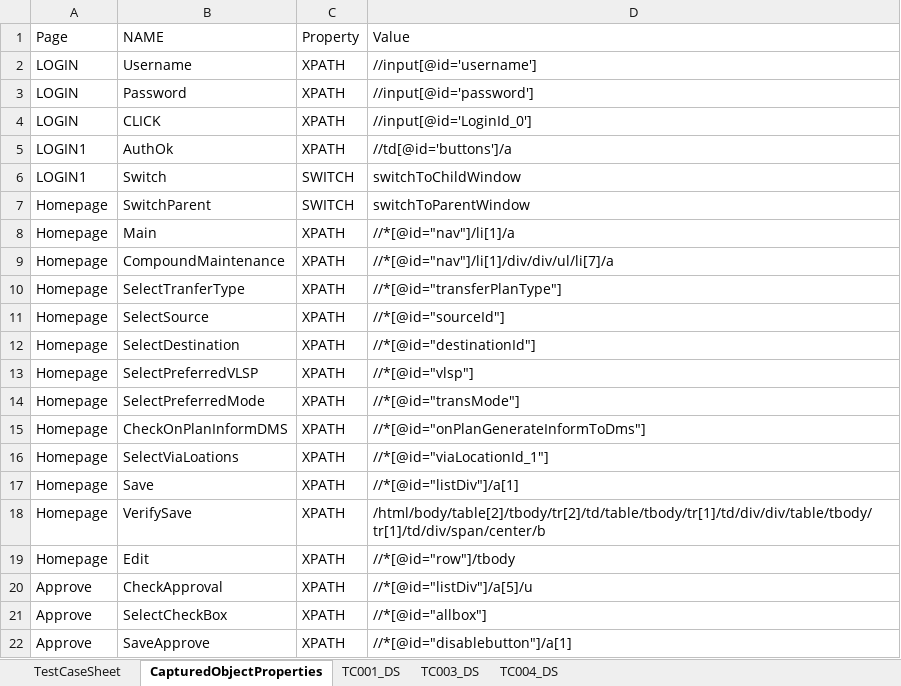
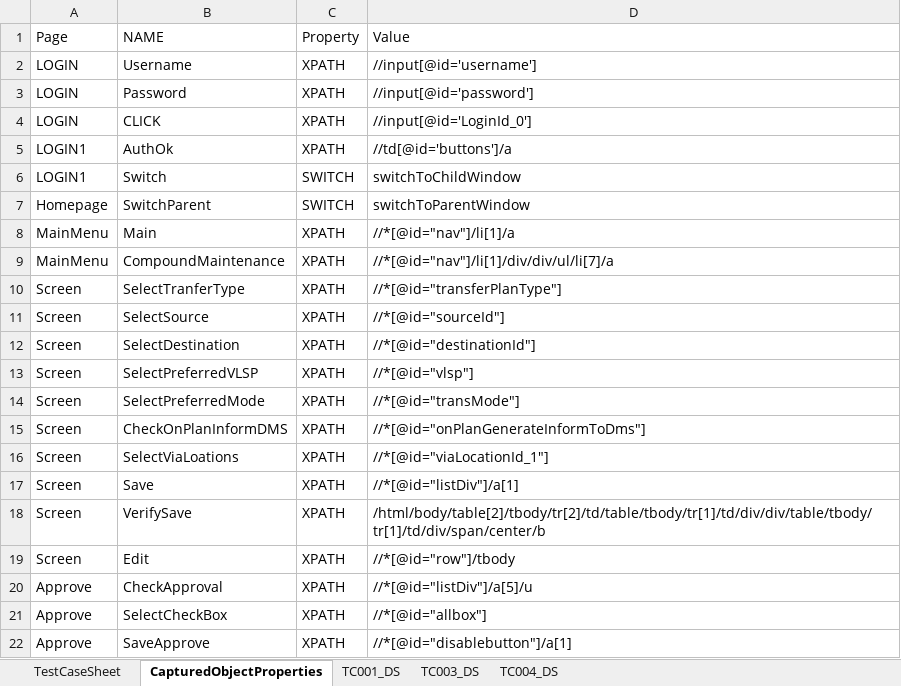
Before and after one commit to Mahesh125P/TestAutomation, an Excel workbook: src/main/resources/TestCase/VDS/TestCase_VDS_Transfer Route.xlsx, sheet CapturedObjectProperties, drawn as a sheet; values as stored, in another font and other column widths than the file's, no borders; the diff names each change by its address in the sheet, - before the commit and + after, or states it on an @@ line.

```diff
--- a/src/main/resources/TestCase/VDS/TestCase_VDS_Transfer Route.xlsx (sheet CapturedObjectProperties)
+++ b/src/main/resources/TestCase/VDS/TestCase_VDS_Transfer Route.xlsx (sheet CapturedObjectProperties)
-A8:A9 (Page): Homepage
+A8:A9 (Page): MainMenu
-A10:A19 (Page): Homepage
+A10:A19 (Page): Screen
```
Also changed, not shown: sheet TestCaseSheet.
